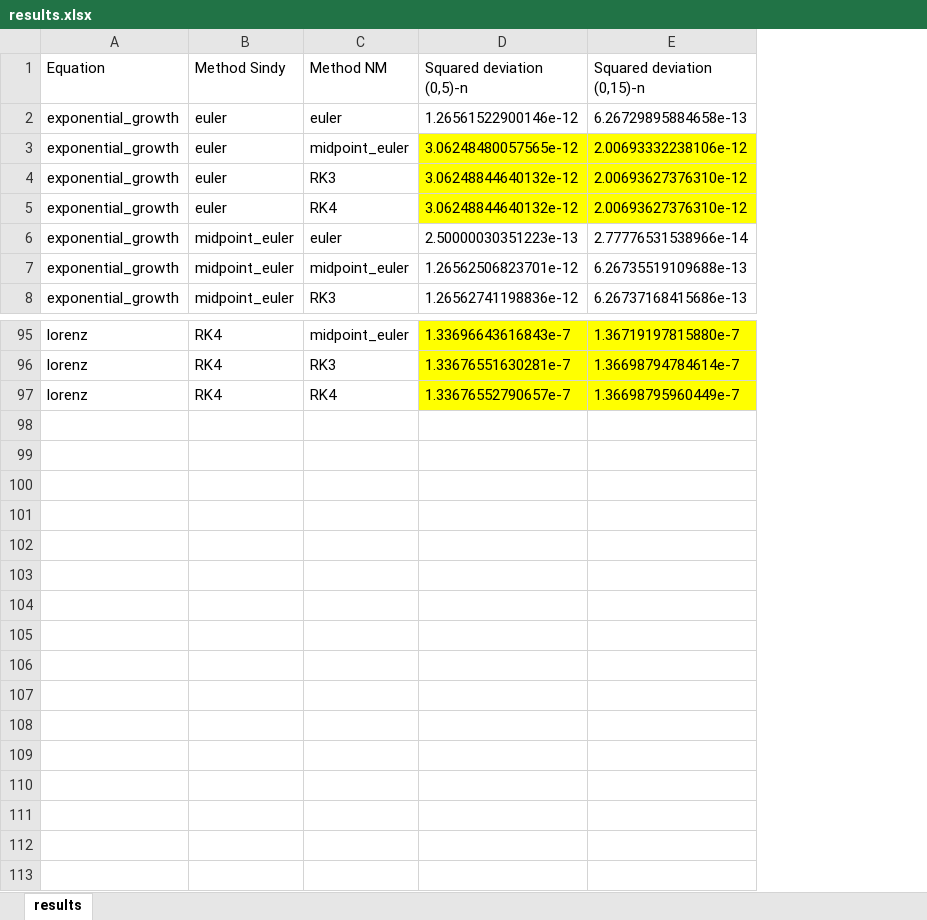
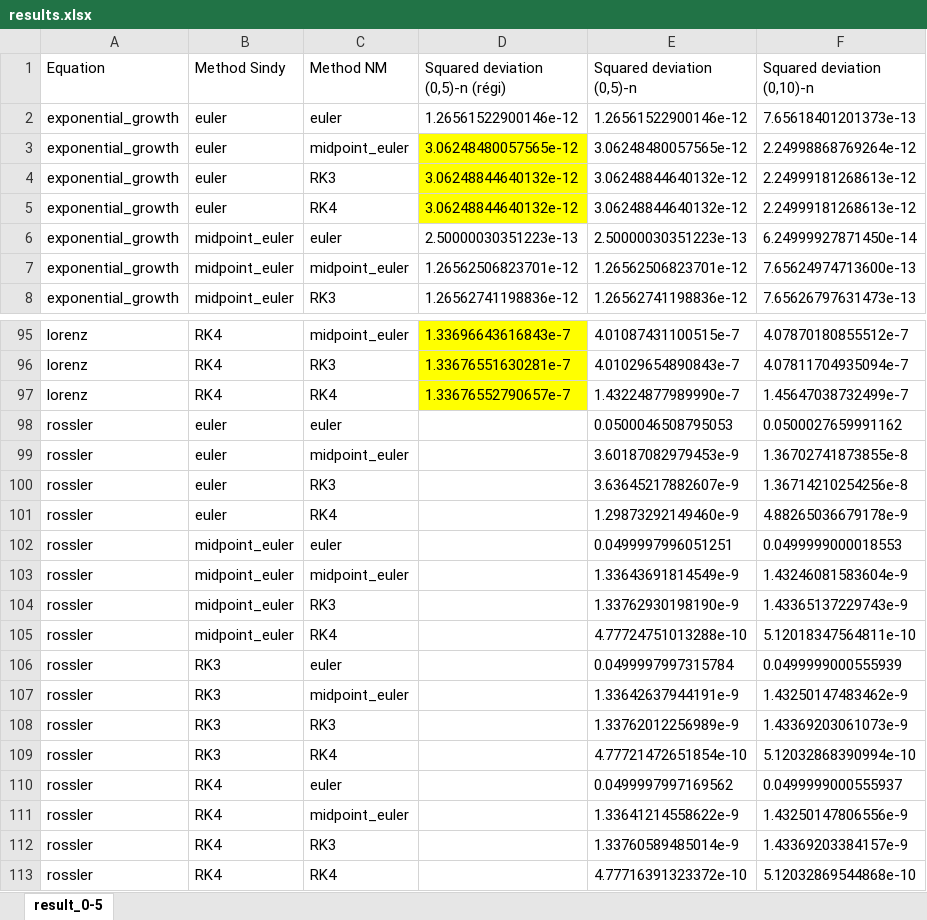
Before and after one commit to SzZsofia00/szzs-szakdolgozat, an Excel workbook: results.xlsx, sheet result_0-5, drawn as a sheet; only a part is shown, gaps mark what is left out; values as stored, in another font and other column widths than the file's, no borders; removed rows and columns are numbered as before the commit, all else as after; the diff names each change by its address in the sheet, - before the commit and + after, or states it on an @@ line.

```diff
--- a/results.xlsx (sheet result_0-5)
+++ b/results.xlsx (sheet result_0-5)
-sheet tab: results
+sheet tab: result_0-5
-column E (Squared deviation (0,15)-n), rows 2-8: 6.26729895884658e-13 | 2.00693332238106e-12 | 2.00693627376310e-12 | 2.00693627376310e-12 | 2.77776531538966e-14 | 6.26735519109688e-13 | 6.26737168415686e-13; rows 95-97: 1.36719197815880e-7 | 1.36698794784614e-7 | 1.36698795960449e-7
+column E (Squared deviation (0,5)-n), rows 2-8: 1.26561522900146e-12 | 3.06248480057565e-12 | 3.06248844640132e-12 | 3.06248844640132e-12 | 2.50000030351223e-13 | 1.26562506823701e-12 | 1.26562741198836e-12; rows 95-97: 4.01087431100515e-7 | 4.01029654890843e-7 | 1.43224877989990e-7
+column F (Squared deviation (0,10)-n), rows 2-8: 7.65618401201373e-13 | 2.24998868769264e-12 | 2.24999181268613e-12 | 2.24999181268613e-12 | 6.24999927871450e-14 | 7.65624974713600e-13 | 7.65626797631473e-13; rows 95-97: 4.07870180855512e-7 | 4.07811704935094e-7 | 1.45647038732499e-7
-D1: Squared deviation (0,5)-n
+D1: Squared deviation (0,5)-n (régi)
+row 98: rossler | euler | euler |  | 0.0500046508795053 | 0.0500027659991162
+row 99: rossler | euler | midpoint_euler |  | 3.60187082979453e-9 | 1.36702741873855e-8
+row 100: rossler | euler | RK3 |  | 3.63645217882607e-9 | 1.36714210254256e-8
+row 101: rossler | euler | RK4 |  | 1.29873292149460e-9 | 4.88265036679178e-9
+row 102: rossler | midpoint_euler | euler |  | 0.0499997996051251 | 0.0499999000018553
+row 103: rossler | midpoint_euler | midpoint_euler |  | 1.33643691814549e-9 | 1.43246081583604e-9
+row 104: rossler | midpoint_euler | RK3 |  | 1.33762930198190e-9 | 1.43365137229743e-9
+row 105: rossler | midpoint_euler | RK4 |  | 4.77724751013288e-10 | 5.12018347564811e-10
+row 106: rossler | RK3 | euler |  | 0.0499997997315784 | 0.0499999000555939
+row 107: rossler | RK3 | midpoint_euler |  | 1.33642637944191e-9 | 1.43250147483462e-9
+row 108: rossler | RK3 | RK3 |  | 1.33762012256989e-9 | 1.43369203061073e-9
+row 109: rossler | RK3 | RK4 |  | 4.77721472651854e-10 | 5.12032868390994e-10
+row 110: rossler | RK4 | euler |  | 0.0499997997169562 | 0.0499999000555937
+row 111: rossler | RK4 | midpoint_euler |  | 1.33641214558622e-9 | 1.43250147806556e-9
+row 112: rossler | RK4 | RK3 |  | 1.33760589485014e-9 | 1.43369203384157e-9
+row 113: rossler | RK4 | RK4 |  | 4.77716391323372e-10 | 5.12032869544868e-10
```
Also changed, not shown: 2 other files.
